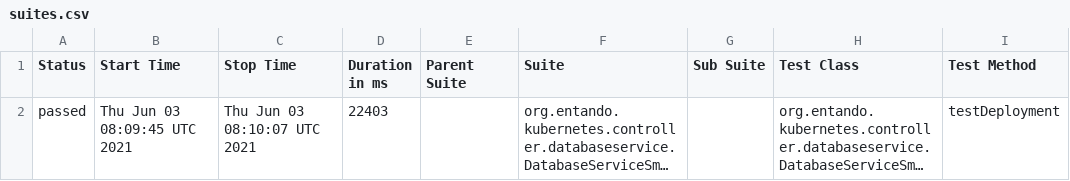
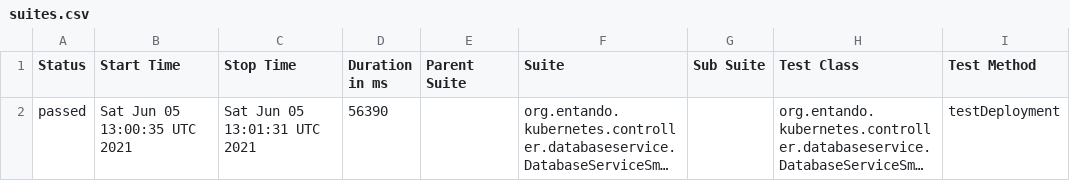
Before and after one commit to entando-k8s/devops-results-06-07-2021, a CSV file: entando-k8s-database-service-controller/PR-10/allure-smoke-reports/data/suites.csv, drawn as a sheet; only a part is shown; long unchanged cells end in …; the diff names each change by its address in the sheet, - before the commit and + after, or states it on an @@ line.

Commit message:
Publishing files for path entando-k8s-database-service-controller/PR-10

```diff
--- a/entando-k8s-database-service-controller/PR-10/allure-smoke-reports/data/suites.csv
+++ b/entando-k8s-database-service-controller/PR-10/allure-smoke-reports/data/suites.csv
-B2 (Start Time): Thu Jun 03 08:09:45 UTC 2021
+B2 (Start Time): Sat Jun 05 13:00:35 UTC 2021
-C2 (Stop Time): Thu Jun 03 08:10:07 UTC 2021
+C2 (Stop Time): Sat Jun 05 13:01:31 UTC 2021
-D2 (Duration in ms): 22403
+D2 (Duration in ms): 56390
```
Also changed, not shown: 15 other files.
